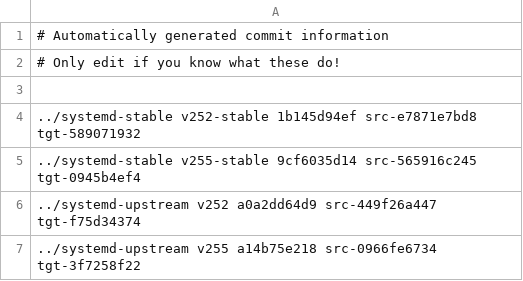
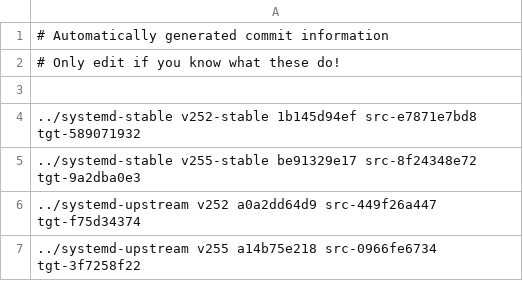
Before and after one commit to Yamakuzure/pwx-elogind-migration-tools, a CSV file: last_mutual_commits.csv, drawn as a sheet.

Commit message:
Bump last_mutual_commits for v255-stable to v255.14
Signed-off-by: Sven Eden <sven@eden-worx.com>

```diff
--- a/last_mutual_commits.csv
+++ b/last_mutual_commits.csv
@@ -4,3 +4,3 @@
 ../systemd-stable   v252-stable 1b145d94ef src-e7871e7bd8 tgt-589071932
-../systemd-stable   v255-stable 9cf6035d14 src-565916c245 tgt-0945b4ef4
+../systemd-stable   v255-stable be91329e17 src-8f24348e72 tgt-9a2dba0e3
 ../systemd-upstream v252        a0a2dd64d9 src-449f26a447 tgt-f75d34374
```
